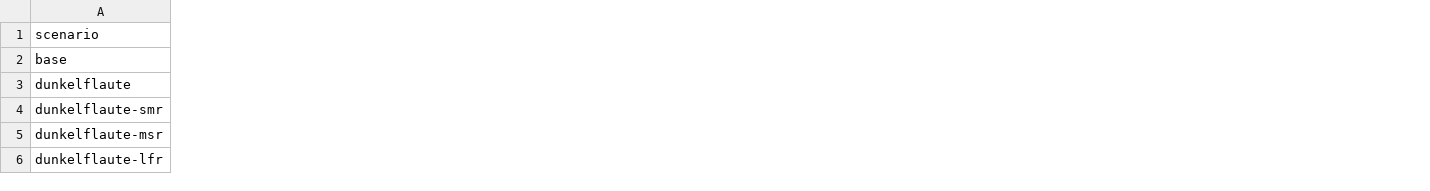
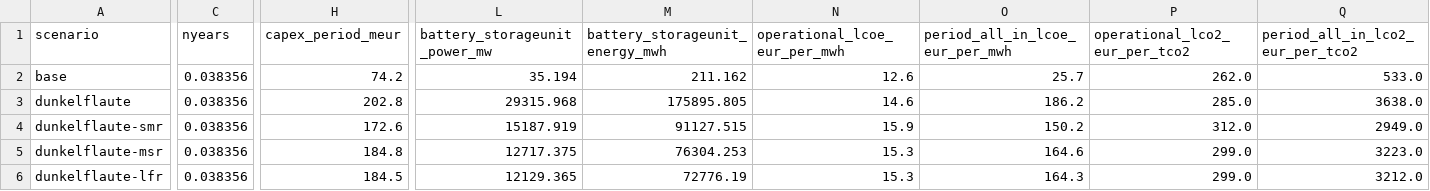
Before and after one commit to eminkartci/INRE-Project-PyPSA-EUR, a CSV file: results/inre-comparison-v2/comparison_table.csv, drawn as a sheet; only a part is shown, gaps mark what is left out; the diff covers the shown part only; the diff names each change by its address in the sheet, - before the commit and + after, or states it on an @@ line.

```diff
--- a/results/inre-comparison-v2/comparison_table.csv
+++ b/results/inre-comparison-v2/comparison_table.csv
+column C (nyears), rows 2-6: all 0.038356
+column H (capex_period_meur), rows 2-6: 74.2 | 202.8 | 172.6 | 184.8 | 184.5
+column L (battery_storageunit_power_mw), rows 2-6: 35.194 | 29315.968 | 15187.919 | 12717.375 | 12129.365
+column M (battery_storageunit_energy_mwh), rows 2-6: 211.162 | 175895.805 | 91127.515 | 76304.253 | 72776.19
+column N (operational_lcoe_eur_per_mwh), rows 2-6: 12.6 | 14.6 | 15.9 | 15.3 | 15.3
+column O (period_all_in_lcoe_eur_per_mwh), rows 2-6: 25.7 | 186.2 | 150.2 | 164.6 | 164.3
+column P (operational_lco2_eur_per_tco2), rows 2-6: 262.0 | 285.0 | 312.0 | 299.0 | 299.0
+column Q (period_all_in_lco2_eur_per_tco2), rows 2-6: 533.0 | 3638.0 | 2949.0 | 3223.0 | 3212.0
```
Also changed, not shown: 3 edited cells elsewhere in this file, results/inre-comparison-v2/report_summary.csv, 11 other files.
